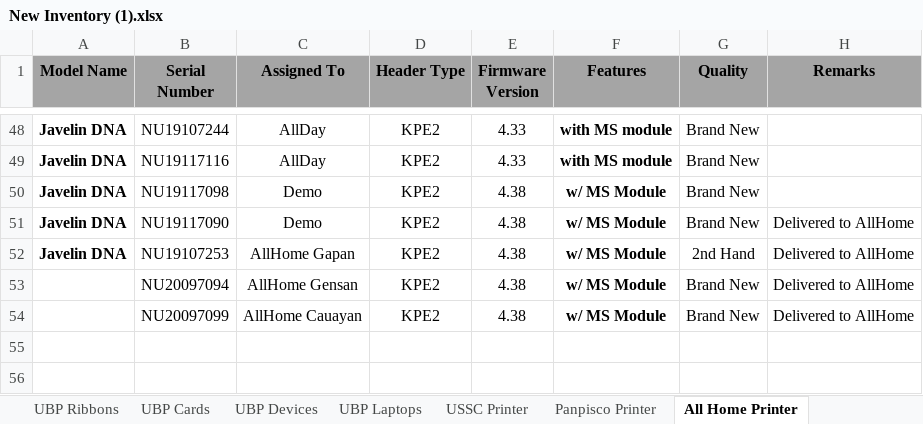
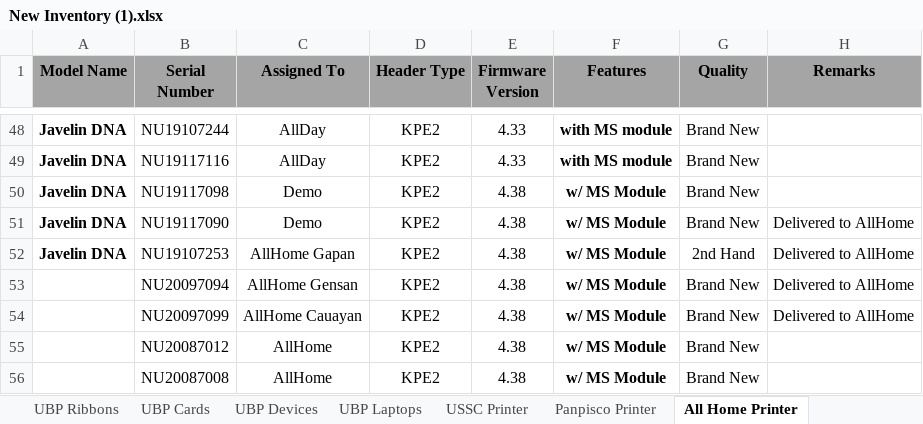
Before and after one commit to Mik-Arvin-Repo/Inventory, an Excel workbook: New Inventory (1).xlsx, sheet All Home Printer, drawn as a sheet; only a part is shown, gaps mark what is left out; values as stored, in another font and other column widths than the file's, no borders; the diff names each change by its address in the sheet, - before the commit and + after, or states it on an @@ line.

Commit message:
Update New Inventory (1).xlsx

```diff
--- a/New Inventory (1).xlsx (sheet All Home Printer)
+++ b/New Inventory (1).xlsx (sheet All Home Printer)
+row 55:  | NU20087012 | AllHome | KPE2 | 4.38 | w/ MS Module | Brand New
+row 56:  | NU20087008 | AllHome | KPE2 | 4.38 | w/ MS Module | Brand New
```
